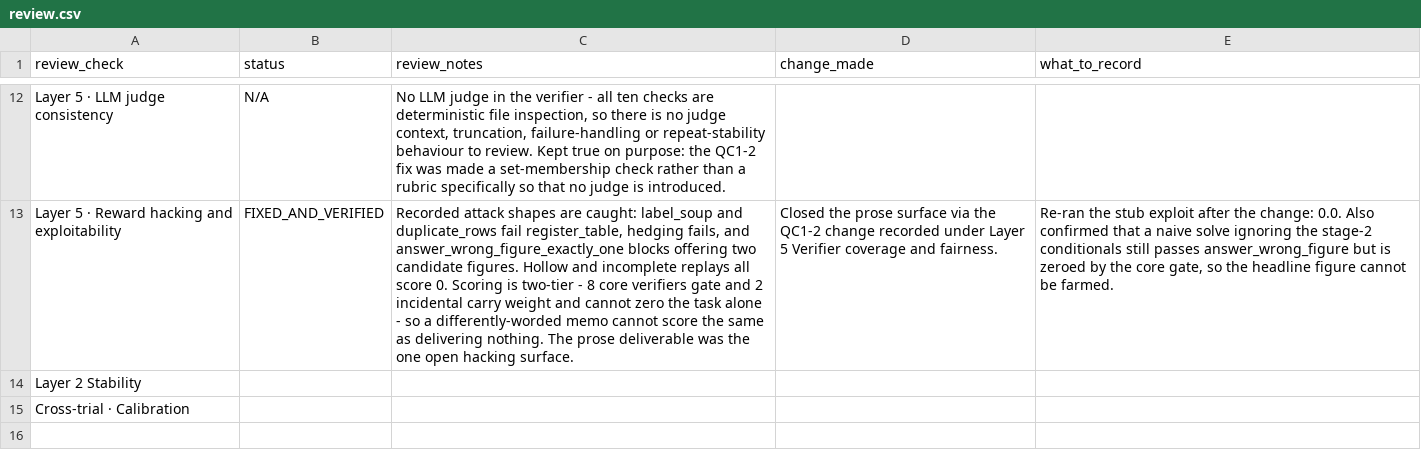
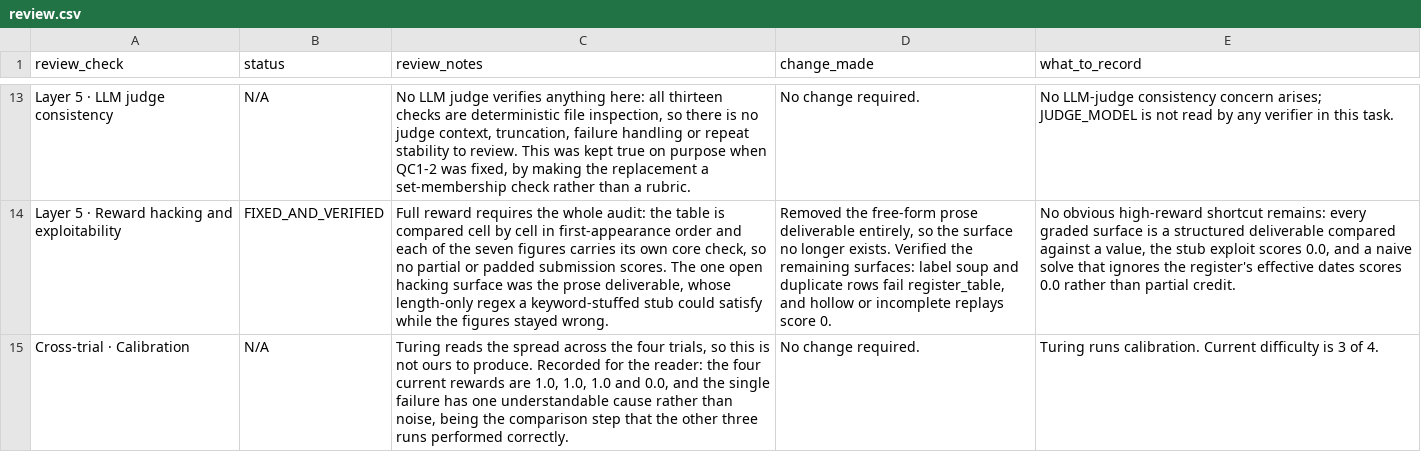
Before and after one commit to saavanqazi/Turing, a CSV file: law-b39-l5-tasting-programme-checklist-audit/review.csv, drawn as a sheet; only a part is shown, gaps mark what is left out; removed rows and columns are numbered as before the commit, all else as after; the diff covers the shown part only; the diff names each change by its address in the sheet, - before the commit and + after, or states it on an @@ line.

```diff
--- a/law-b39-l5-tasting-programme-checklist-audit/review.csv
+++ b/law-b39-l5-tasting-programme-checklist-audit/review.csv
-C13 (review_notes): …LLM judge in the verifier - all ten checks are deterministic file inspection, so there is no judge context, truncation, failure-handling or repeat-stability behaviour to review. Kept true on purpose: the QC1-2 fix was made a set-membership check rather than a rubric specifically so that no judge is introduced.
+C13 (review_notes): …LLM judge verifies anything here: all thirteen checks are deterministic file inspection, so there is no judge context, truncation, failure handling or repeat stability to review. This was kept true on purpose when QC1-2 was fixed, by making the replacement a set-membership check rather than a rubric.
-D13 (change_made): (empty)
+D13 (change_made): No change required.
-E13 (what_to_record): (empty)
+E13 (what_to_record): No LLM-judge consistency concern arises; JUDGE_MODEL is not read by any verifier in this task.
-C14 (review_notes): Recorded attack shapes are caught: label_soup and duplicate_rows fail register_table, hedging fails, and answer_wrong_figure_exactly_one blocks offering two candidate figures. Hollow and incomplete replays all score 0. Scoring is two-tier - 8 core verifiers gate and 2 incidental carry weight and cannot zero the task alone - so a differently-worded memo cannot score the same as delivering nothing. The prose deliverable was the one open hacking surface.
+C14 (review_notes): Full reward requires the whole audit: the table is compared cell by cell in first-appearance order and each of the seven figures carries its own core check, so no partial or padded submission scores. The one open hacking surface was the prose deliverable, whose length-only regex a keyword-stuffed stub could satisfy while the figures stayed wrong.
-D14 (change_made): Closed the prose surface via the QC1-2 change recorded under Layer 5 Verifier coverage and fairness.
+D14 (change_made): Removed the free-form prose deliverable entirely, so the surface no longer exists. Verified the remaining surfaces: label soup and duplicate rows fail register_table, and hollow or incomplete replays score 0.
-E14 (what_to_record): Re-ran the stub exploit after the change: 0.0. Also confirmed that a naive solve ignoring the stage-2 conditionals still passes answer_wrong_figure but is zeroed by the core gate, so the headline figure cannot be farmed.
+E14 (what_to_record): No obvious high-reward shortcut remains: every graded surface is a structured deliverable compared against a value, the stub exploit scores 0.0, and a naive solve that ignores the register's effective dates scores 0.0 rather than partial credit.
-row 14: Layer 2 Stability
-B15 (status): (empty)
+B15 (status): N/A
-C15 (review_notes): (empty)
+C15 (review_notes): Turing reads the spread across the four trials, so this is not ours to produce. Recorded for the reader: the four current rewards are 1.0, 1.0, 1.0 and 0.0, and the single failure has one understandable cause rather than noise, being the comparison step that the other three runs performed correctly.
-D15 (change_made): (empty)
+D15 (change_made): No change required.
-E15 (what_to_record): (empty)
+E15 (what_to_record): Turing runs calibration. Current difficulty is 3 of 4.
```
Also changed, not shown: 1 added row and 31 edited cells elsewhere in this file.
